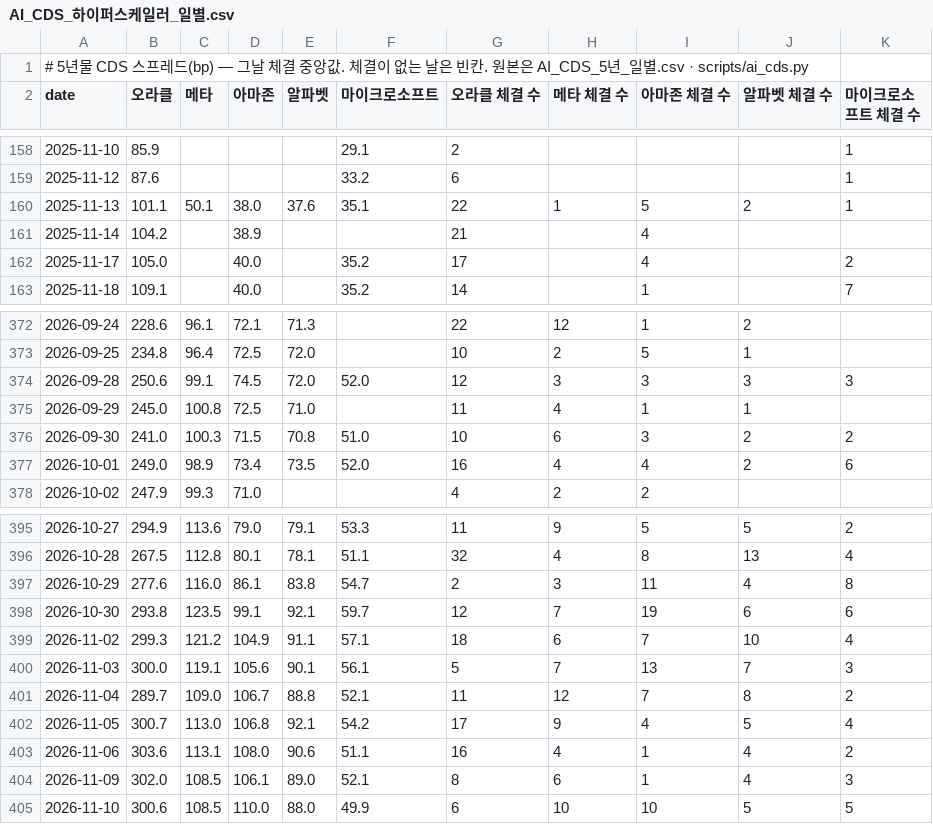
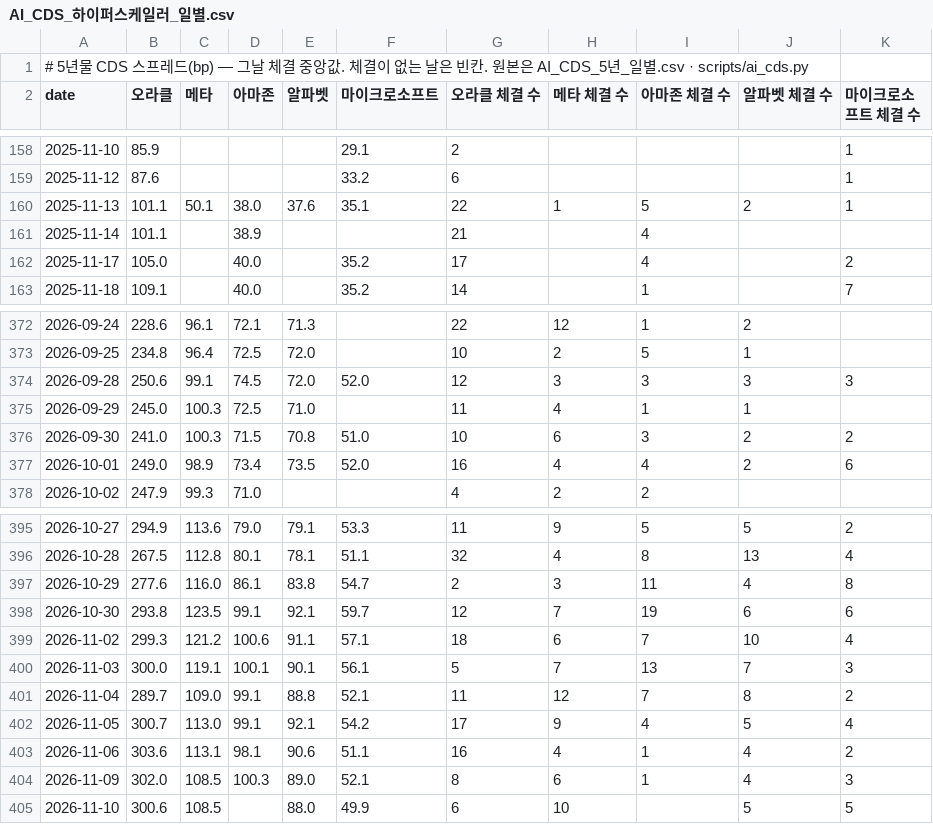
Before and after one commit to Charlie7375/charlie73, a CSV file: _sources_dl/AI_CDS_하이퍼스케일러_일별.csv, drawn as a sheet; only a part is shown, gaps mark what is left out.

```diff
--- a/_sources_dl/AI_CDS_하이퍼스케일러_일별.csv
+++ b/_sources_dl/AI_CDS_하이퍼스케일러_일별.csv
@@ -160,3 +160,3 @@ date,오라클,메타,아마존,알파벳,마이크로소프트,오라클 체결
 2025-11-13,101.1,50.1,38.0,37.6,35.1,22,1,5,2,1
-2025-11-14,104.2,,38.9,,,21,,4,,
+2025-11-14,101.1,,38.9,,,21,,4,,
 2025-11-17,105.0,,40.0,,35.2,17,,4,,2
@@ -374,3 +374,3 @@ date,오라클,메타,아마존,알파벳,마이크로소프트,오라클 체결
 2026-09-28,250.6,99.1,74.5,72.0,52.0,12,3,3,3,3
-2026-09-29,245.0,100.8,72.5,71.0,,11,4,1,1,
+2026-09-29,245.0,100.3,72.5,71.0,,11,4,1,1,
 2026-09-30,241.0,100.3,71.5,70.8,51.0,10,6,3,2,2
@@ -398,8 +398,8 @@ date,오라클,메타,아마존,알파벳,마이크로소프트,오라클 체결
 2026-10-30,293.8,123.5,99.1,92.1,59.7,12,7,19,6,6
-2026-11-02,299.3,121.2,104.9,91.1,57.1,18,6,7,10,4
-2026-11-03,300.0,119.1,105.6,90.1,56.1,5,7,13,7,3
-2026-11-04,289.7,109.0,106.7,88.8,52.1,11,12,7,8,2
-2026-11-05,300.7,113.0,106.8,92.1,54.2,17,9,4,5,4
-2026-11-06,303.6,113.1,108.0,90.6,51.1,16,4,1,4,2
-2026-11-09,302.0,108.5,106.1,89.0,52.1,8,6,1,4,3
-2026-11-10,300.6,108.5,110.0,88.0,49.9,6,10,10,5,5
+2026-11-02,299.3,121.2,100.6,91.1,57.1,18,6,7,10,4
+2026-11-03,300.0,119.1,100.1,90.1,56.1,5,7,13,7,3
+2026-11-04,289.7,109.0,99.1,88.8,52.1,11,12,7,8,2
+2026-11-05,300.7,113.0,99.1,92.1,54.2,17,9,4,5,4
+2026-11-06,303.6,113.1,98.1,90.6,51.1,16,4,1,4,2
+2026-11-09,302.0,108.5,100.3,89.0,52.1,8,6,1,4,3
+2026-11-10,300.6,108.5,,88.0,49.9,6,10,,5,5
```
Also changed, not shown: _sources_dl/AI_CDS_AI반도체_일별.csv, _sources_dl/AI_CDS_서버네트워크_일별.csv, 11 other files.
